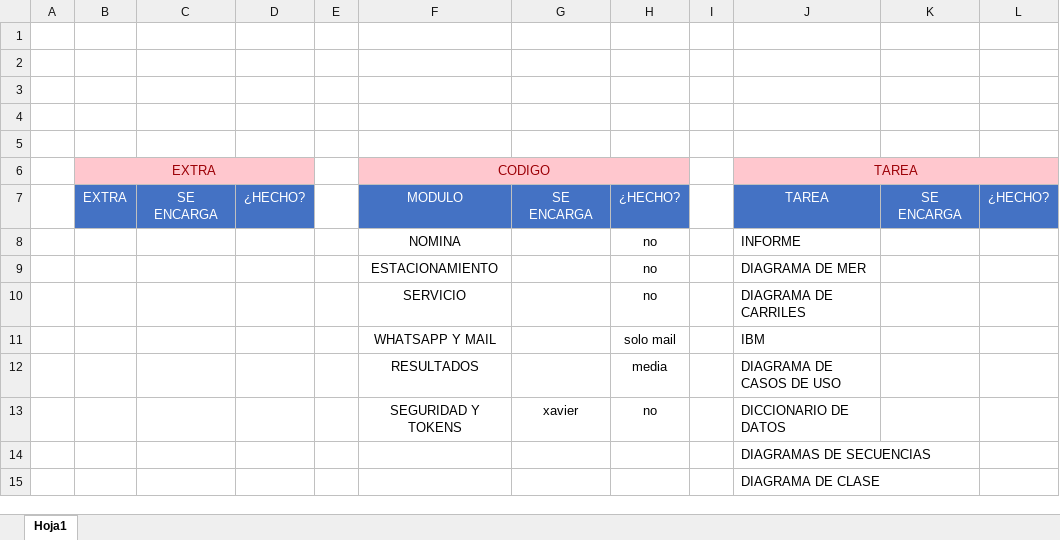
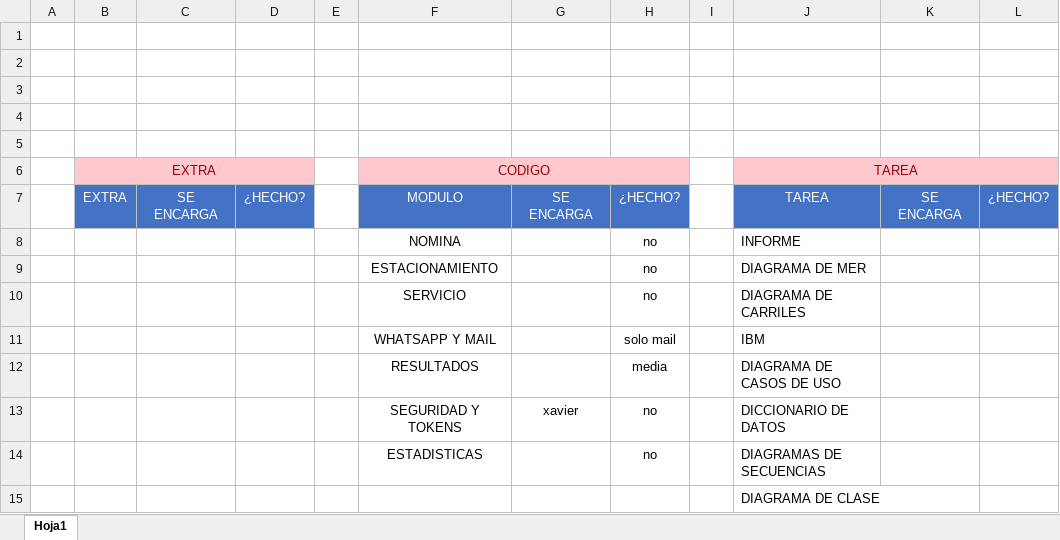
Before and after one commit to jugneyidk/condominio, an Excel workbook: deberes.xlsx, sheet Hoja1, drawn as a sheet; values as stored, in another font and other column widths than the file's, no borders; removed rows and columns are numbered as before the commit, all else as after; the diff names each change by its address in the sheet, - before the commit and + after, or states it on an @@ line.

```diff
--- a/deberes.xlsx (sheet Hoja1)
+++ b/deberes.xlsx (sheet Hoja1)
-row 14:  |  |  |  |  |  |  |  |  | DIAGRAMAS DE SECUENCIAS
+row 14:  |  |  |  |  | ESTADISTICAS |  | no |  | DIAGRAMAS DE SECUENCIAS
```
Also changed, not shown: 3 other files.
